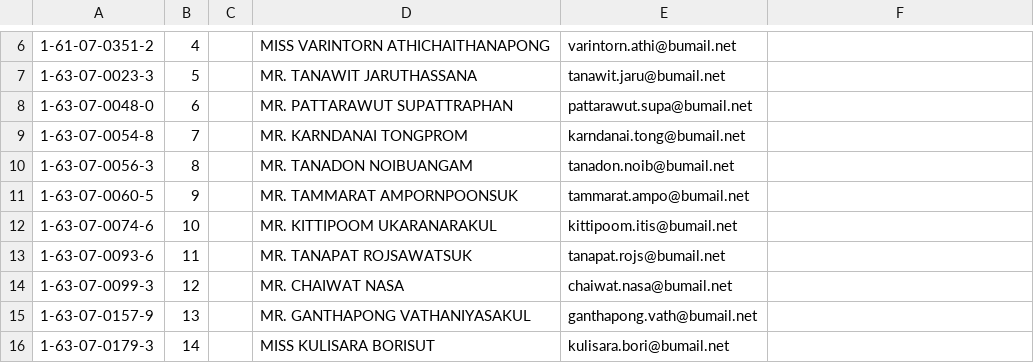
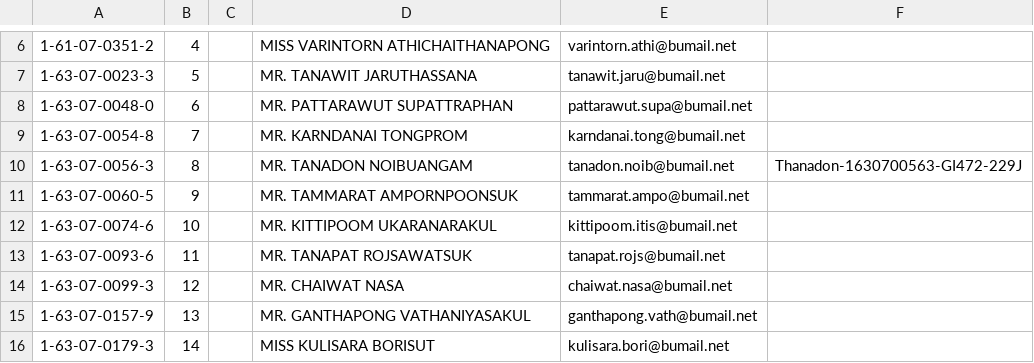
Before and after one commit to digitake/pwa-course-2022, a CSV file: students_git_user.csv, drawn as a sheet; only a part is shown, gaps mark what is left out; the diff names each change by its address in the sheet, - before the commit and + after, or states it on an @@ line.

Commit message:
Add Username for 1630700563

```diff
--- a/students_git_user.csv
+++ b/students_git_user.csv
-F10: (empty)
+F10: Thanadon-1630700563-GI472-229J
```
